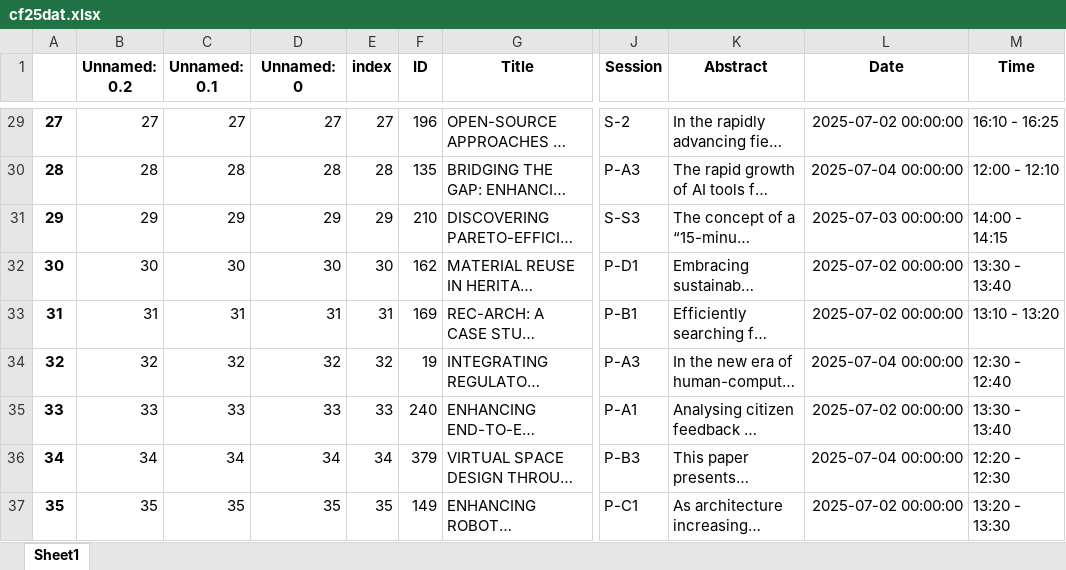
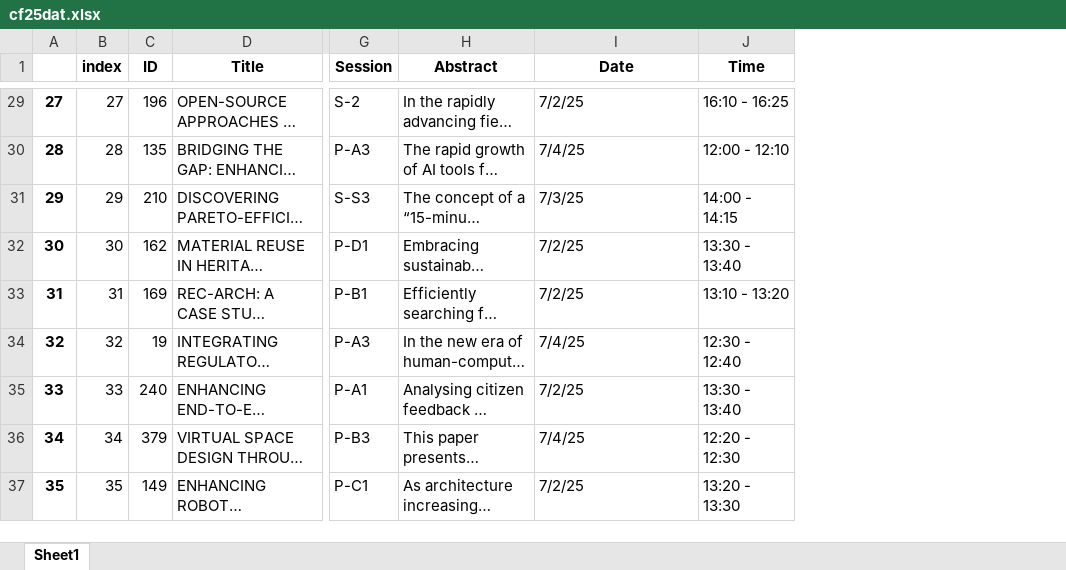
Before and after one commit to clementinec/clementinec.github.io, an Excel workbook: images/events/cf25dat.xlsx, sheet Sheet1, drawn as a sheet; only a part is shown, gaps mark what is left out; long unchanged cells end in …; values as stored, in another font and other column widths than the file's, no borders; removed rows and columns are numbered as before the commit, all else as after; the diff covers the shown part only; the diff names each change by its address in the sheet, - before the commit and + after, or states it on an @@ line.

```diff
--- a/images/events/cf25dat.xlsx (sheet Sheet1)
+++ b/images/events/cf25dat.xlsx (sheet Sheet1)
-column B (Unnamed: 0.2), rows 29-37: 27 | 28 | 29 | 30 | 31 | 32 | 33 | 34 | 35
-column C (Unnamed: 0.1), rows 29-37: 27 | 28 | 29 | 30 | 31 | 32 | 33 | 34 | 35
-column D (Unnamed: 0), rows 29-37: 27 | 28 | 29 | 30 | 31 | 32 | 33 | 34 | 35
-I29 (Date): 2025-07-02 00:00:00
+I29 (Date): 7/2/25
-I30 (Date): 2025-07-04 00:00:00
+I30 (Date): 7/4/25
-I31 (Date): 2025-07-03 00:00:00
+I31 (Date): 7/3/25
-I32:I33 (Date): 2025-07-02 00:00:00
+I32:I33 (Date): 7/2/25
-I34 (Date): 2025-07-04 00:00:00
+I34 (Date): 7/4/25
-I35 (Date): 2025-07-02 00:00:00
+I35 (Date): 7/2/25
-I36 (Date): 2025-07-04 00:00:00
+I36 (Date): 7/4/25
-I37 (Date): 2025-07-02 00:00:00
+I37 (Date): 7/2/25
```
Also changed, not shown: 5 added rows, 6 removed rows, 351 edited cells and row numbers in column A elsewhere in this sheet, 8 other files.
